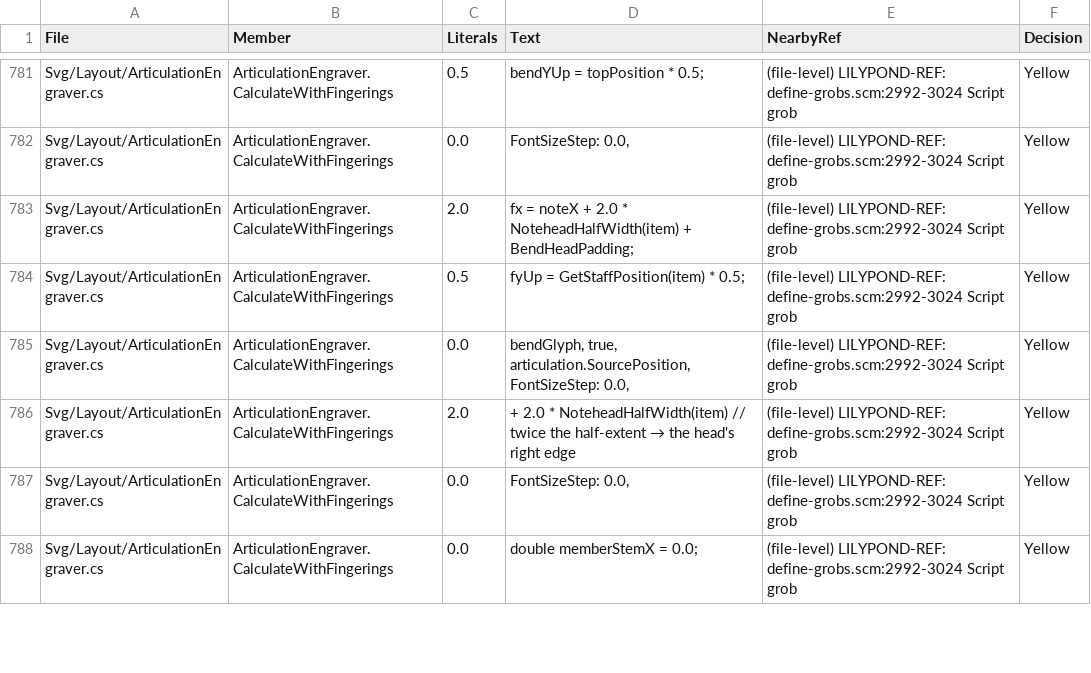
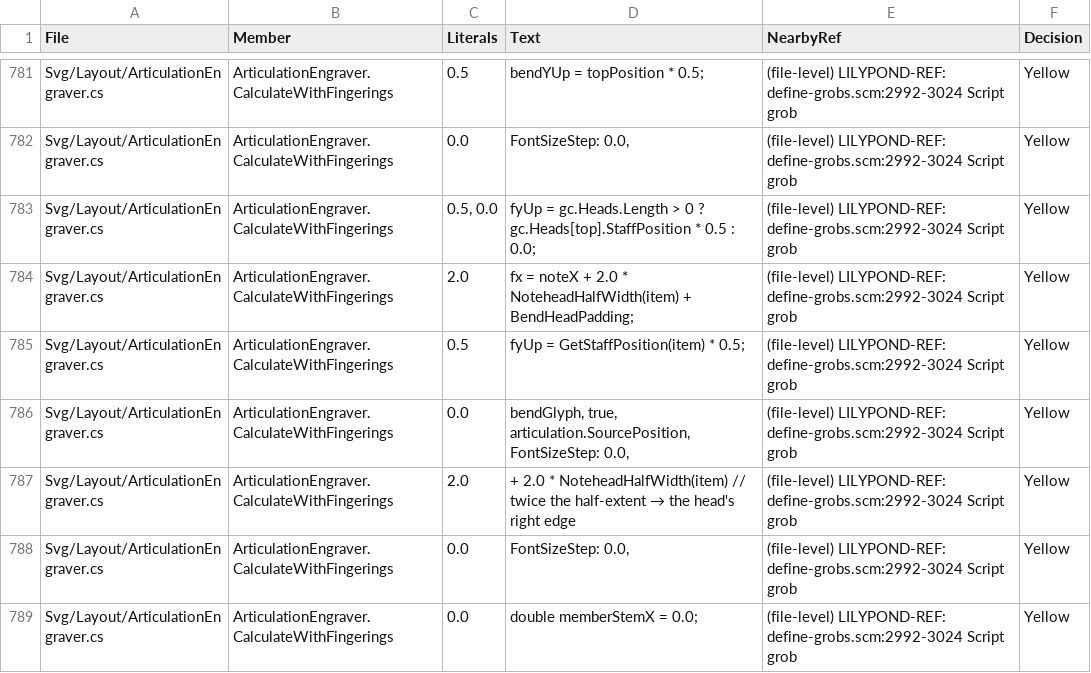
Before and after one commit to yotsuda/LilySharp, a CSV file: audit/magic_constants.csv, drawn as a sheet; only a part is shown, gaps mark what is left out.

Commit message:
A grace note carries Lily#'s own gestures: the scoop, the plop and the guitar bend-up
Until now a gesture written on a grace note was dropped with LYS4020
("not a measure item"), although the fall and doit -- LilyPond's
BendAfter -- have hung off the grace column since session 947. The three
own devices now take the same road: GraceBodySupport.IsCarriedGesture
(the scoop and plop are articulations; @bend(N) carries its amount and is
a mark, AnnotationValues.Bend) is read by the drop list and the collector
alike, and ArticulationEngraver's gesture branch reads the grace column
through GraceColumnAt -- the approach curve ends 1.55 left of the grace
head, the bend-up leaves the grace head's own box right + 0.15 (a grace
chord: its top head's row, the fall's rule), and on a tab staff the grace
digit, which is centred on its column with no TabHeadCenterOffset
(SharedRenderer.TabGraceDigits); the gesture itself keeps its size, as
the BendAfter does.

Measured inventory of what a grace still drops (Lab sessions/p957/probe/
drops.lys): @pluck, the tab technique letters, @diagram, @chord,
@figuredBass, @todo and @cross -- the last being cross-STAFF, not the
x head. LilyPond has no scoop or plop and its guitar bend is unported,
so the values are Lily#'s own: OwnGestureGeometryTests pins four grace
cases, GraceBodyValidatorTests three "drawn and not reported" rows.
Poisoning the drop list alone reddens the validator; the collector, both.
No corpus book writes a gesture on a grace (grep), so the sweep moves none.

```diff
--- a/audit/magic_constants.csv
+++ b/audit/magic_constants.csv
@@ -782,2 +782,3 @@
 "Svg/Layout/ArticulationEngraver.cs","ArticulationEngraver.CalculateWithFingerings","0.0","FontSizeStep: 0.0,","(file-level) LILYPOND-REF: define-grobs.scm:2992-3024 Script grob","Yellow"
+"Svg/Layout/ArticulationEngraver.cs","ArticulationEngraver.CalculateWithFingerings","0.5, 0.0","fyUp = gc.Heads.Length > 0 ? gc.Heads[top].StaffPosition * 0.5 : 0.0;","(file-level) LILYPOND-REF: define-grobs.scm:2992-3024 Script grob","Yellow"
 "Svg/Layout/ArticulationEngraver.cs","ArticulationEngraver.CalculateWithFingerings","2.0","fx = noteX + 2.0 * NoteheadHalfWidth(item) + BendHeadPadding;","(file-level) LILYPOND-REF: define-grobs.scm:2992-3024 Script grob","Yellow"
```
Also changed, not shown: 6 other files.
